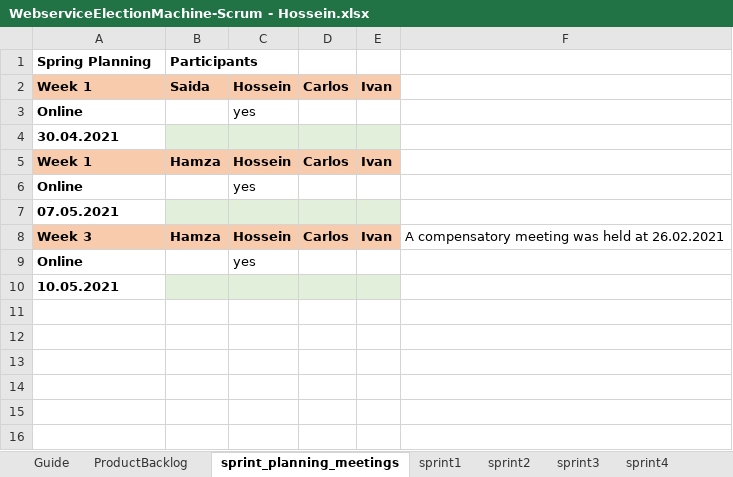
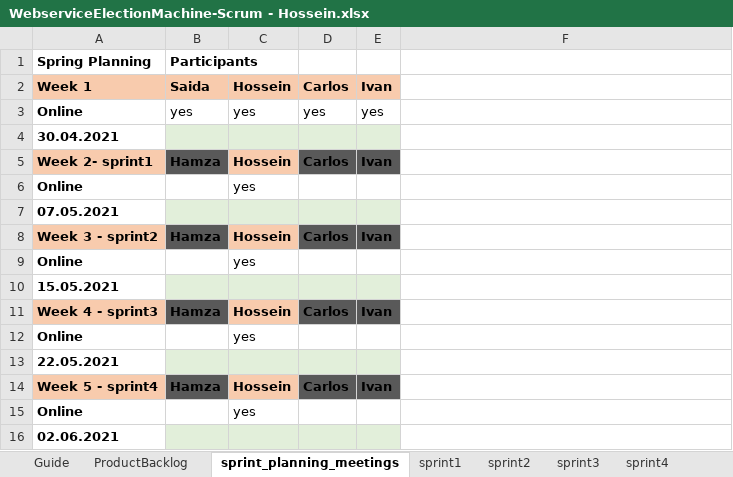
Before and after one commit to Hosseinhgz/WebserviceElectionMachine, an Excel workbook: WebserviceElectionMachine-Scrum - Hossein.xlsx, sheet sprint_planning_meetings, drawn as a sheet; values as stored, in another font and other column widths than the file's, no borders; charts and pictures and conditional formats not drawn; the diff names each change by its address in the sheet, - before the commit and + after, or states it on an @@ line.

```diff
--- a/WebserviceElectionMachine-Scrum - Hossein.xlsx (sheet sprint_planning_meetings)
+++ b/WebserviceElectionMachine-Scrum - Hossein.xlsx (sheet sprint_planning_meetings)
-B3: (empty)
+B3: yes
-D3: (empty)
+D3: yes
-E3: (empty)
+E3: yes
-A5: Week 1
+A5: Week 2- sprint1
-B5 fill: #F8CBAD
+B5 fill: #595959
-D5:E5 fill: #F8CBAD
+D5:E5 fill: #595959
-A8: Week 3
+A8: Week 3 - sprint2
-B8 fill: #F8CBAD
+B8 fill: #595959
-D8:E8 fill: #F8CBAD
+D8:E8 fill: #595959
-F8: A compensatory meeting was held at 26.02.2021
+F8: (empty)
-A10: 10.05.2021
+A10: 15.05.2021
+row 11: Week 4 - sprint3 | Hamza | Hossein | Carlos | Ivan
+row 12: Online |  | yes
+row 13: 22.05.2021
+row 14: Week 5 - sprint4 | Hamza | Hossein | Carlos | Ivan
+row 15: Online |  | yes
+row 16: 02.06.2021
```
Also changed, not shown: sheet sprint4, sheet sprint3, sheet sprint2, sheet ProductBacklog, sheet sprint1, charts or pictures, 1 other file.
